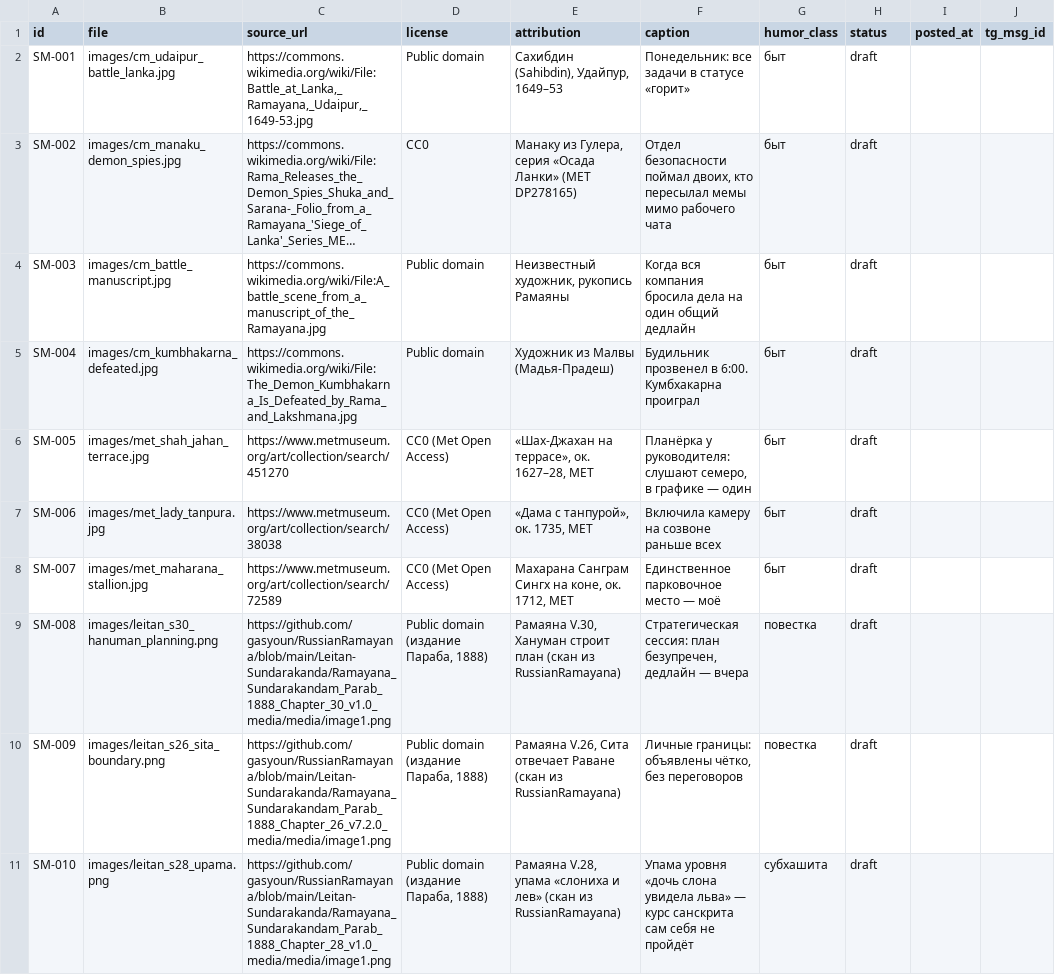
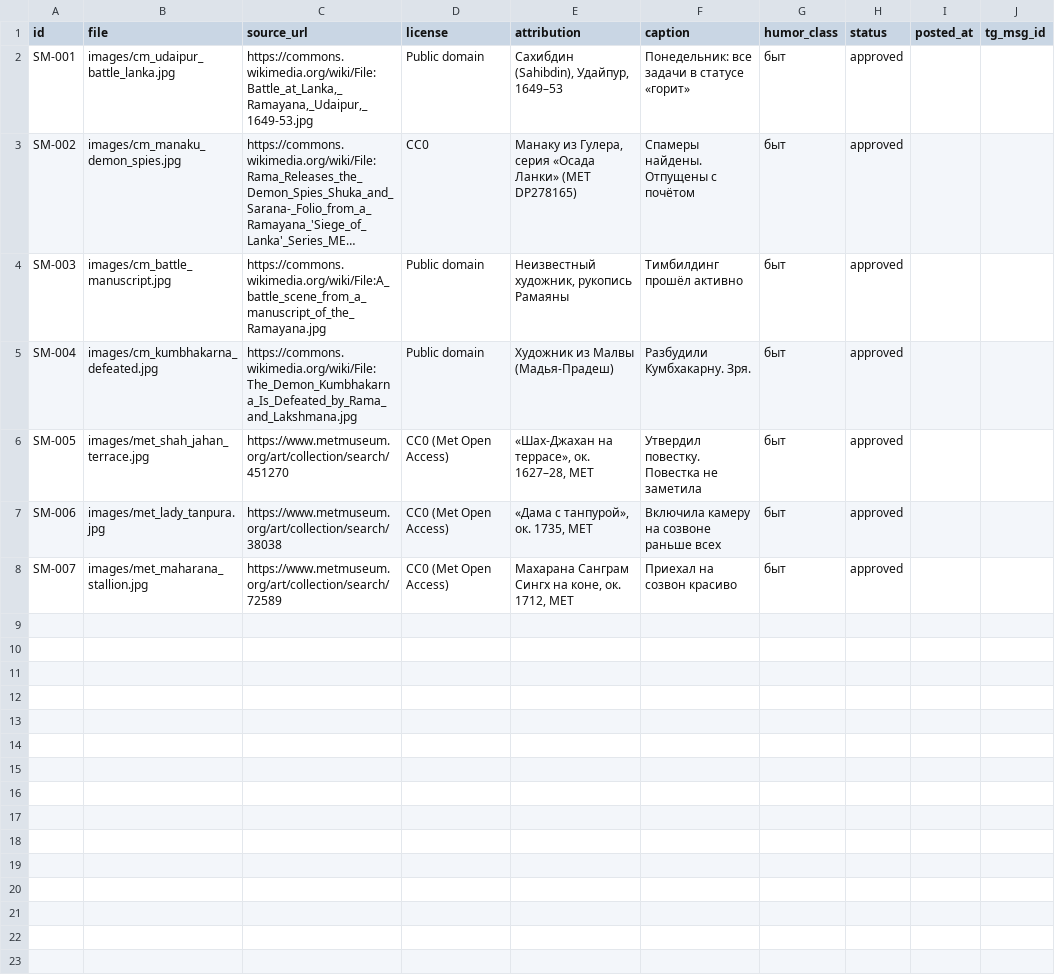
Before and after one commit to gasyoun/IndoMemy, a TSV file: memes.tsv, drawn as a sheet; long unchanged cells end in …; the diff names each change by its address in the sheet, - before the commit and + after, or states it on an @@ line.

Commit message:
apply MG verdicts batch 1: 7 approved (captions per MG pick; SM-004 shortened), 3 rejected out (text-page scans banned as source) + style rule in README + CHANGELOG (#1)

```diff
--- a/memes.tsv
+++ b/memes.tsv
-H2:H8 (status): draft
+H2:H8 (status): approved
-F3 (caption): Отдел безопасности поймал двоих, кто пересылал мемы мимо рабочего чата
+F3 (caption): Спамеры найдены. Отпущены с почётом
-F4 (caption): Когда вся компания бросила дела на один общий дедлайн
+F4 (caption): Тимбилдинг прошёл активно
-F5 (caption): Будильник прозвенел в 6:00. Кумбхакарна проиграл
+F5 (caption): Разбудили Кумбхакарну. Зря.
-F6 (caption): Планёрка у руководителя: слушают семеро, в графике — один
+F6 (caption): Утвердил повестку. Повестка не заметила
-F8 (caption): Единственное парковочное место — моё
+F8 (caption): Приехал на созвон красиво
-row 9: SM-008 | images/leitan_s30_hanuman_planning.png | https://github.com/gasyoun/RussianRamayana/blob/main/Leitan-Sundarakanda/Ramayana_Sundarakandam_Parab_1888_Chapter_30_v1.0_media/media/image1.png | Public domain (издание Параба, 1888) | Рамаяна V.30, Хануман строит план (скан из RussianRamayana) | Стратегическая сессия: план безупречен, дедлайн — вчера | повестка | draft
-row 10: SM-009 | images/leitan_s26_sita_boundary.png | https://github.com/gasyoun/RussianRamayana/blob/main/Leitan-Sundarakanda/Ramayana_Sundarakandam_Parab_1888_Chapter_26_v7.2.0_media/media/image1.png | Public domain (издание Параба, 1888) | Рамаяна V.26, Сита отвечает Раване (скан из RussianRamayana) | Личные границы: объявлены чётко, без переговоров | повестка | draft
-row 11: SM-010 | images/leitan_s28_upama.png | https://github.com/gasyoun/RussianRamayana/blob/main/Leitan-Sundarakanda/Ramayana_Sundarakandam_Parab_1888_Chapter_28_v1.0_media/media/image1.png | Public domain (издание Параба, 1888) | Рамаяна V.28, упама «слониха и лев» (скан из RussianRamayana) | Упама уровня «дочь слона увидела льва» — курс санскрита сам себя не пройдёт | субхашита | draft
```
Also changed, not shown: 4 other files.
